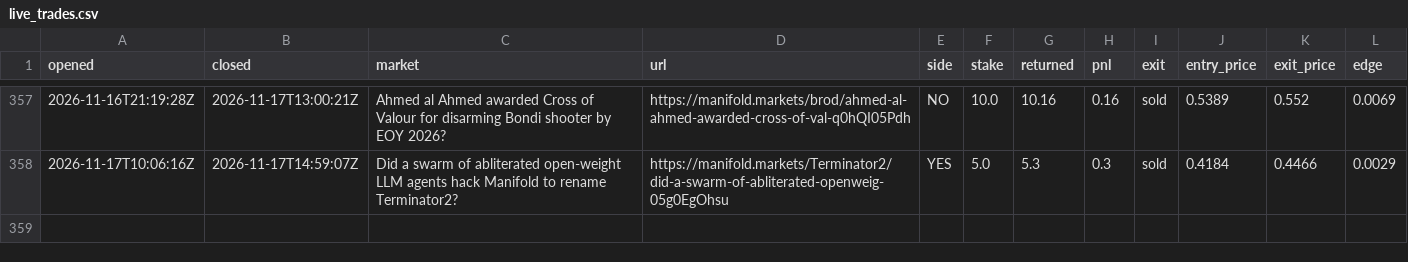
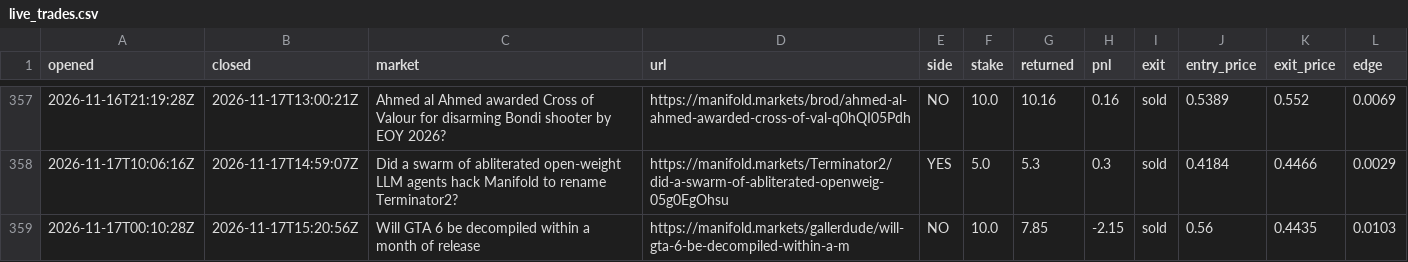
Before and after one commit to evanwang810/cron-loop, a CSV file: live_trades.csv, drawn as a sheet; only a part is shown, gaps mark what is left out.

```diff
--- a/live_trades.csv
+++ b/live_trades.csv
@@ -358 +358,2 @@ opened,closed,market,url,side,stake,returned,pnl,exit,entry_price,exit_price,edg
 2026-11-17T10:06:16Z,2026-11-17T14:59:07Z,Did a swarm of abliterated open-weight LLM agents hack Manifold to rename Terminator2?,https://manifold.markets/Terminator2/did-a-swarm-of-abliterated-openweig-05g0EgOhsu,YES,5.0,5.3,0.3,sold,0.4184,0.4466,0.0029
+2026-11-17T00:10:28Z,2026-11-17T15:20:56Z,Will GTA 6 be decompiled within a month of release,https://manifold.markets/gallerdude/will-gta-6-be-decompiled-within-a-m,NO,10.0,7.85,-2.15,sold,0.56,0.4435,0.0103
```
Also changed, not shown: live_equity.csv, 1 other file.
